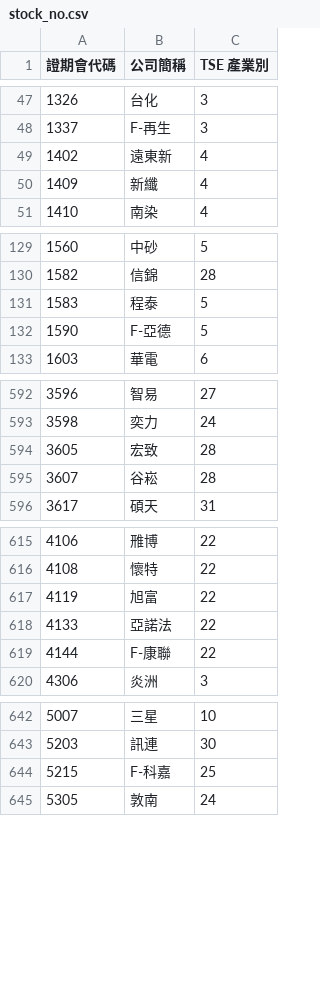
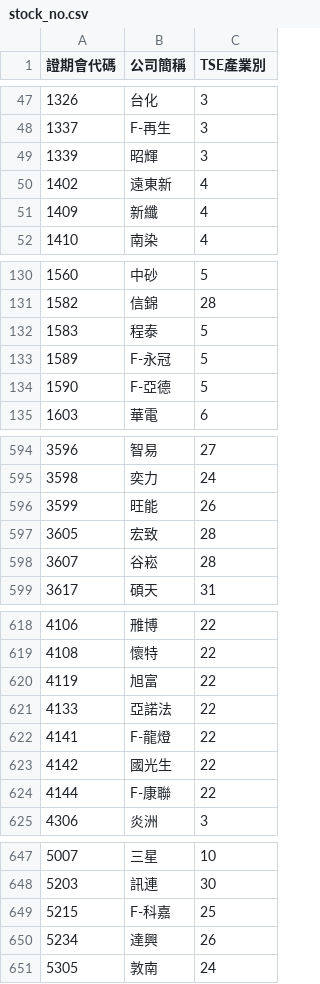
Before and after one commit to toomore/grs, a CSV file: grs/stock_no.csv, drawn as a sheet; only a part is shown, gaps mark what is left out; the diff covers the shown part only; the diff names each change by its address in the sheet, - before the commit and + after, or states it on an @@ line.

Commit message:
Update stock no list.

```diff
--- a/grs/stock_no.csv
+++ b/grs/stock_no.csv
-C1: TSE 產業別
+C1: TSE產業別
+row 49: 1339 | 昭輝 | 3
+row 133: 1589 | F-永冠 | 5
+row 596: 3599 | 旺能 | 26
+row 622: 4141 | F-龍燈 | 22
+row 623: 4142 | 國光生 | 22
+row 650: 5234 | 達興 | 26
```
Also changed, not shown: 1 added row and 1 edited cell elsewhere in this file.
